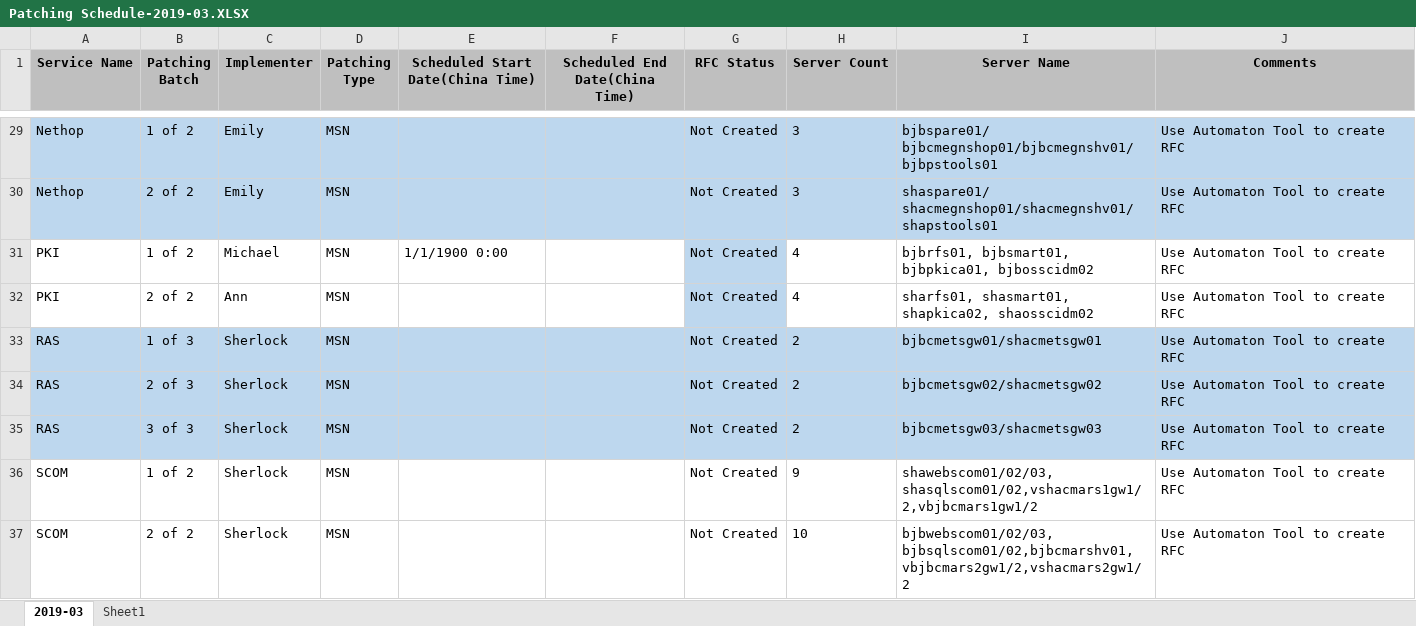
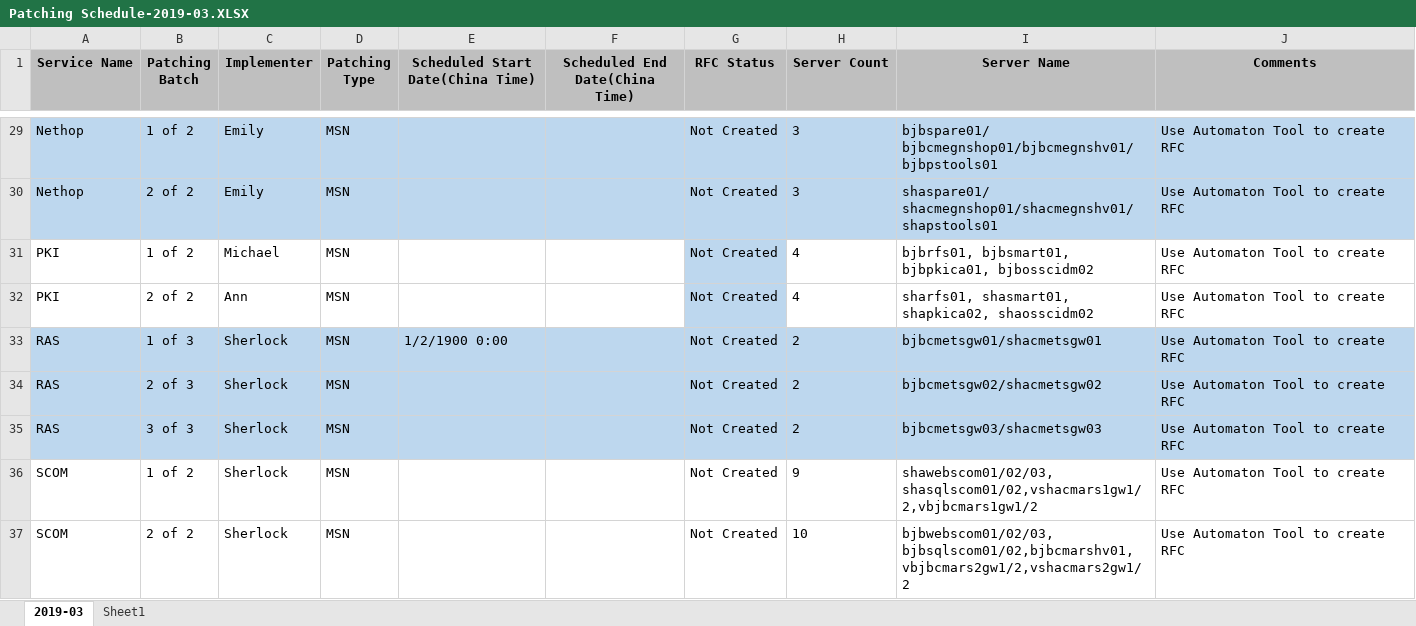
Before and after one commit to bluemct/learngit, an Excel workbook: Patching Schedule-2019-03.XLSX, sheet 2019-03, drawn as a sheet; only a part is shown, gaps mark what is left out; values as stored, in another font and other column widths than the file's, no borders; the diff names each change by its address in the sheet, - before the commit and + after, or states it on an @@ line.

Commit message:
delete 1; add 2

```diff
--- a/Patching Schedule-2019-03.XLSX (sheet 2019-03)
+++ b/Patching Schedule-2019-03.XLSX (sheet 2019-03)
-E31 (Scheduled Start Date(China Time)): 1/1/1900 0:00
+E31 (Scheduled Start Date(China Time)): (empty)
-E33 (Scheduled Start Date(China Time)): (empty)
+E33 (Scheduled Start Date(China Time)): 1/2/1900 0:00
```
